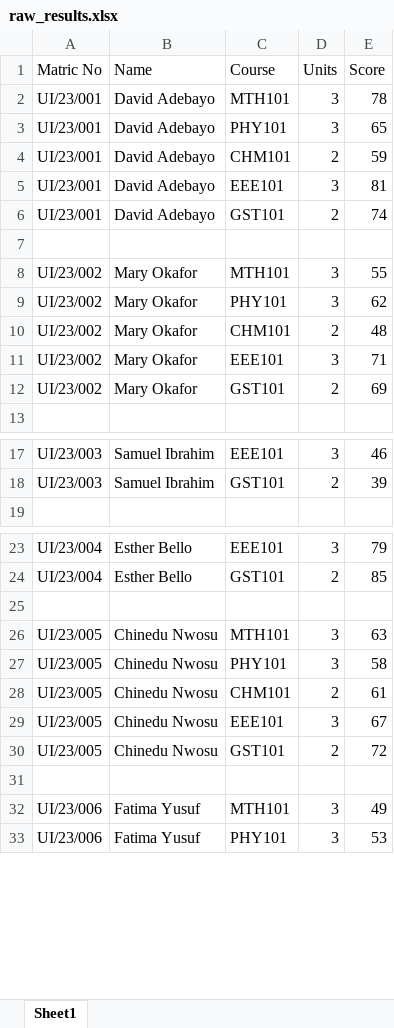
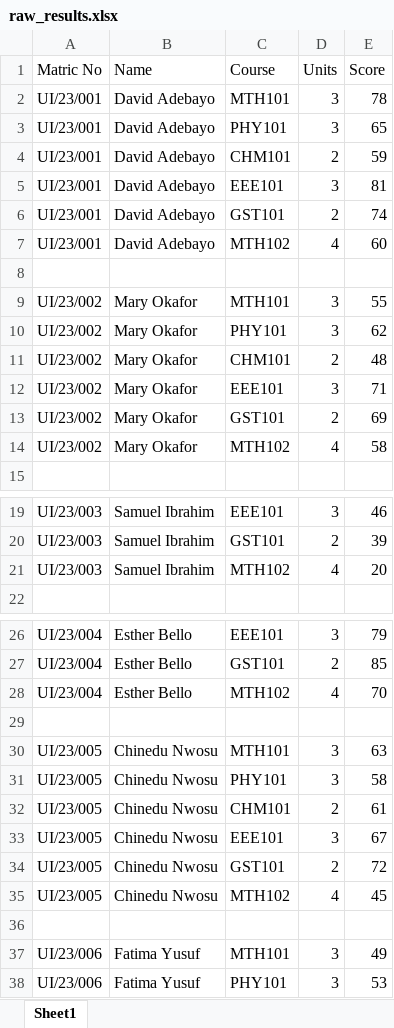
Before and after one commit to ceugbo/Py4e, an Excel workbook: University Result Analytics & Automated Reporting System/raw_results.xlsx, sheet Sheet1, drawn as a sheet; only a part is shown, gaps mark what is left out; values as stored, in another font and other column widths than the file's, no borders; the diff covers the shown part only; the diff names each change by its address in the sheet, - before the commit and + after, or states it on an @@ line.

```diff
--- a/University Result Analytics & Automated Reporting System/raw_results.xlsx (sheet Sheet1)
+++ b/University Result Analytics & Automated Reporting System/raw_results.xlsx (sheet Sheet1)
+row 7: UI/23/001 | David Adebayo | MTH102 | 4 | 60
+row 14: UI/23/002 | Mary Okafor | MTH102 | 4 | 58
+row 21: UI/23/003 | Samuel Ibrahim | MTH102 | 4 | 20
+row 28: UI/23/004 | Esther Bello | MTH102 | 4 | 70
+row 35: UI/23/005 | Chinedu Nwosu | MTH102 | 4 | 45
```
Also changed, not shown: 5 added rows elsewhere in this sheet, 11 other files.
